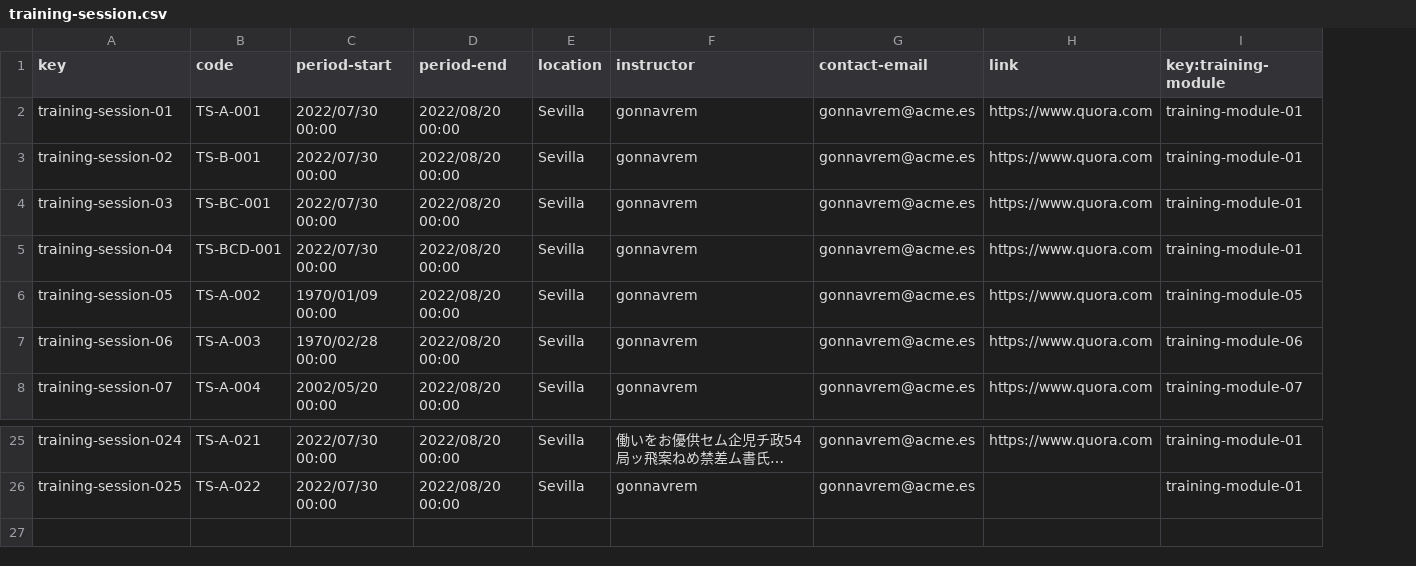
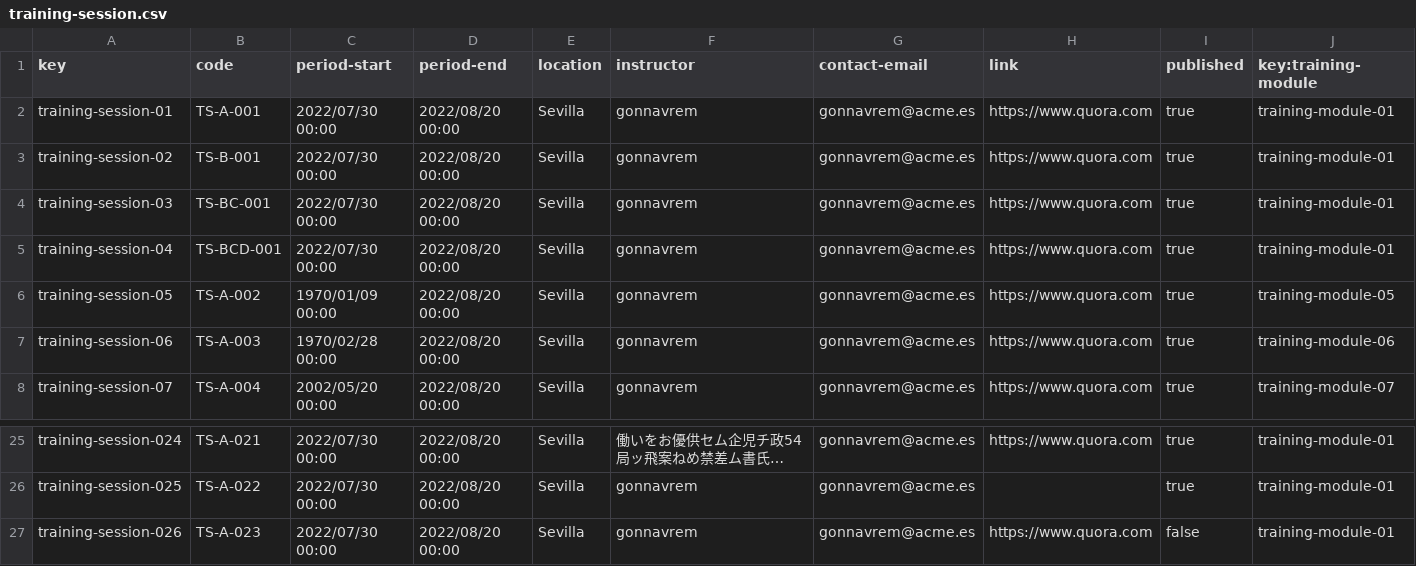
Before and after one commit to DP2-c1-028/Acme-SF-D01, a CSV file: src/main/webapp/WEB-INF/resources/sample-data/training-session.csv, drawn as a sheet; only a part is shown, gaps mark what is left out; long unchanged cells end in …; the diff names each change by its address in the sheet, - before the commit and + after, or states it on an @@ line.

```diff
--- a/src/main/webapp/WEB-INF/resources/sample-data/training-session.csv
+++ b/src/main/webapp/WEB-INF/resources/sample-data/training-session.csv
+column I (published), rows 2-8: all true; rows 25-26: true | true
+row 27: training-session-026 | TS-A-023 | 2022/07/30 00:00 | 2022/08/20 00:00 | Sevilla | gonnavrem | gonnavrem@acme.es | https://www.quora.com | false | training-module-01
```
Also changed, not shown: 20 other files.
